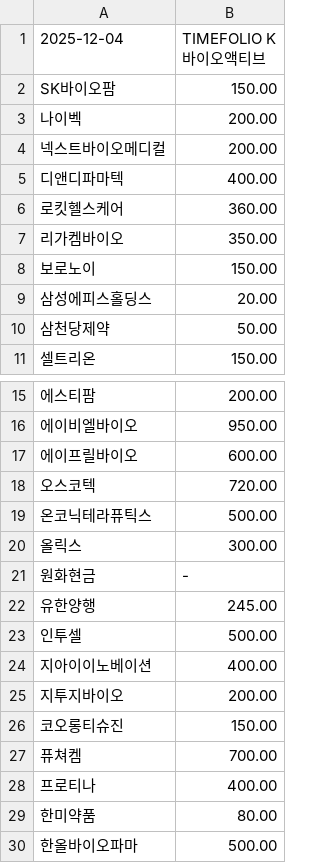
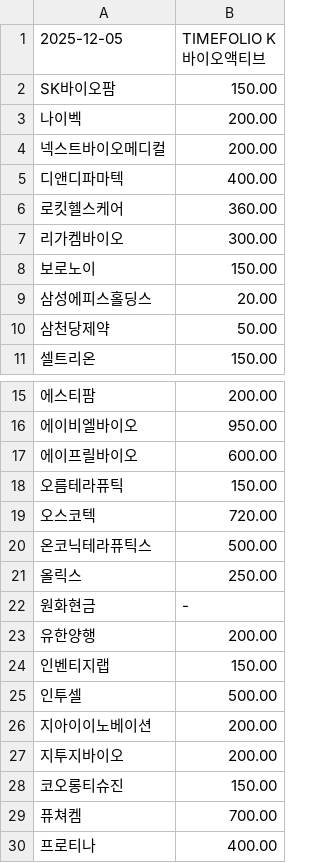
Before and after one commit to gunhoon/etf-timefolio, a CSV file: etf_pdf_463050_latest.csv, drawn as a sheet; only a part is shown, gaps mark what is left out; the shorter side is filled out with more unchanged rows.

```diff
--- a/etf_pdf_463050_latest.csv
+++ b/etf_pdf_463050_latest.csv
@@ -1,2 +1,2 @@
-2025-12-04,TIMEFOLIO K바이오액티브
+2025-12-05,TIMEFOLIO K바이오액티브
 SK바이오팜,150.00
@@ -6,3 +6,3 @@ SK바이오팜,150.00
 로킷헬스케어,360.00
-리가켐바이오,350.00
+리가켐바이오,300.00
 보로노이,150.00
@@ -17,9 +17,11 @@ SK바이오팜,150.00
 에이프릴바이오,600.00
+오름테라퓨틱,150.00
 오스코텍,720.00
 온코닉테라퓨틱스,500.00
-올릭스,300.00
+올릭스,250.00
 원화현금,-
-유한양행,245.00
+유한양행,200.00
+인벤티지랩,150.00
 인투셀,500.00
-지아이이노베이션,400.00
+지아이이노베이션,200.00
 지투지바이오,200.00
```
Also changed, not shown: etf_pdf_385710_latest.csv, etf_pdf_385720_latest.csv, 4 other files.
